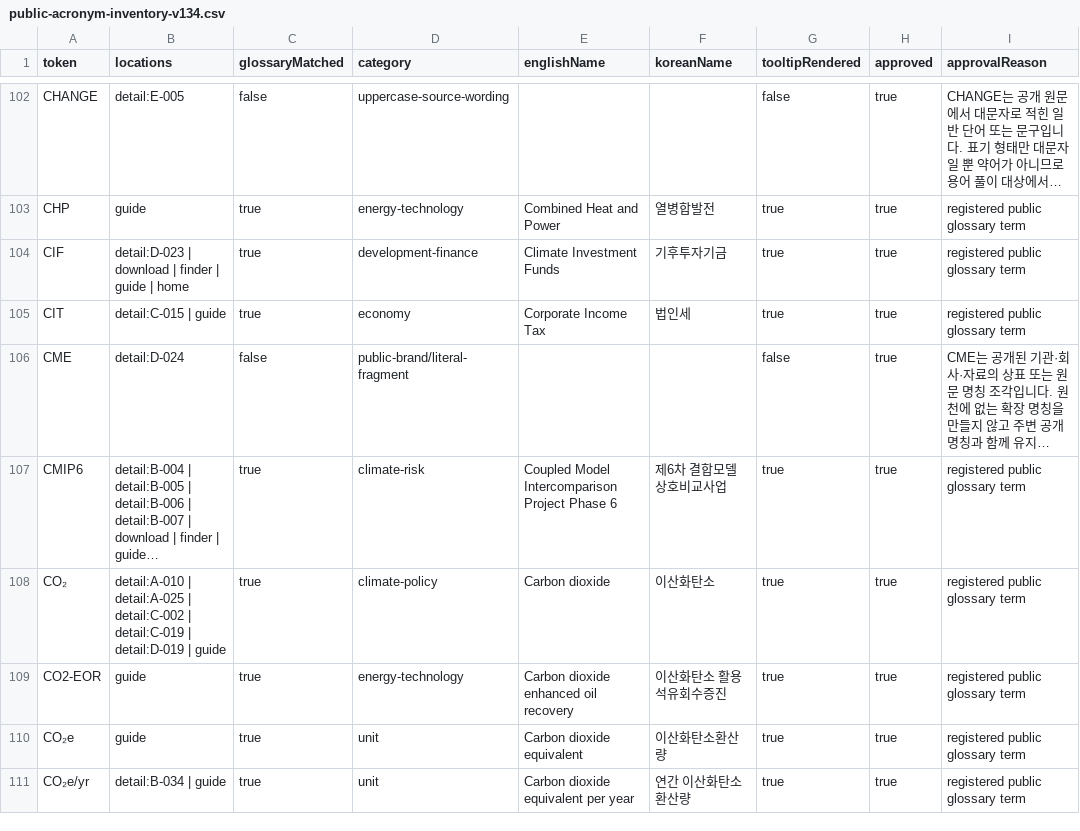
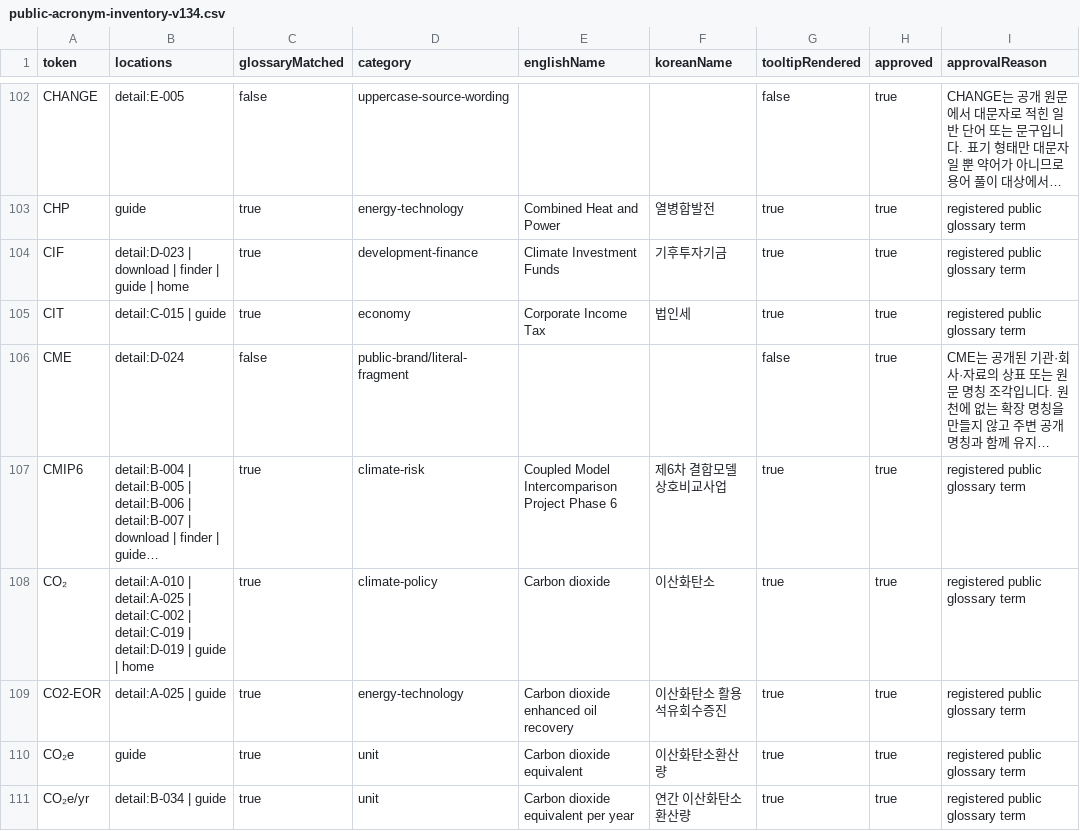
Before and after one commit to exoprime-sketch/nigtldcmap, a CSV file: reports/v134/public-acronym-inventory-v134.csv, drawn as a sheet; only a part is shown, gaps mark what is left out; long unchanged cells end in …; the diff covers the shown part only; the diff names each change by its address in the sheet, - before the commit and + after, or states it on an @@ line.

```diff
--- a/reports/v134/public-acronym-inventory-v134.csv
+++ b/reports/v134/public-acronym-inventory-v134.csv
-B108 (locations): …| guide
+B108 (locations): …| guide | home
-B109 (locations): guide
+B109 (locations): detail:A-025 | guide
```
Also changed, not shown: 1 added row, 1 removed row and 20 edited cells elsewhere in this file, reports/v136/detail-human-copy-review-v136.csv, reports/v136/download-human-copy-review-v136.csv, 34 other files.
